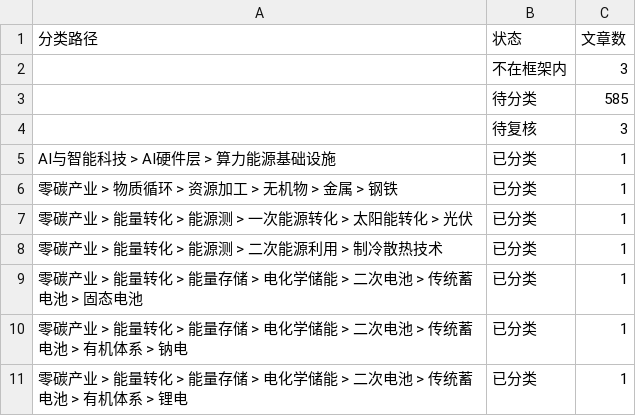
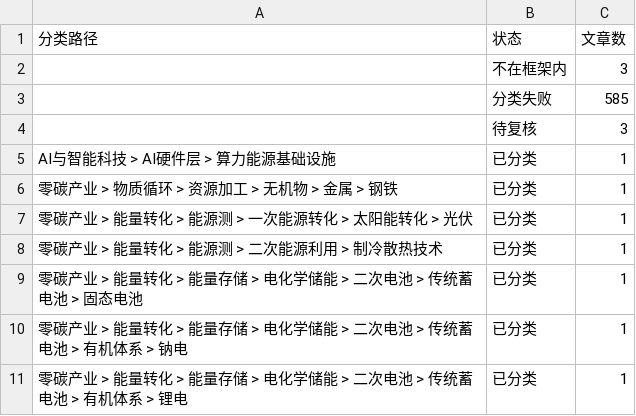
Before and after one commit to wodewoping-png/wechat-daily-news-csv, a CSV file: classified/weekly/2026-W44.counts.csv, drawn as a sheet.

```diff
--- a/classified/weekly/2026-W44.counts.csv
+++ b/classified/weekly/2026-W44.counts.csv
@@ -2,3 +2,3 @@
 ,不在框架内,3
-,待分类,585
+,分类失败,585
 ,待复核,3
```
Also changed, not shown: classified/weekly/2026-W42.counts.csv, 21 other files.
